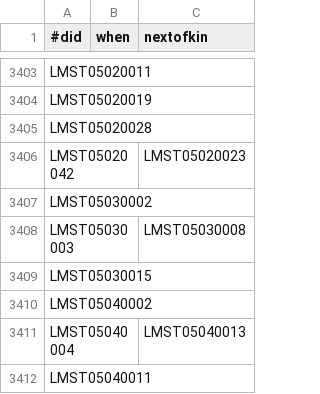
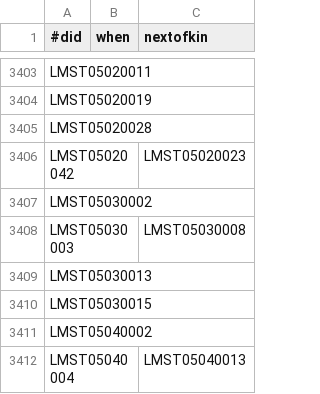
Before and after one commit to bridgedb/tiwid, a TSV file: data/lipidmaps.tsv, drawn as a sheet; only a part is shown, gaps mark what is left out; the shorter side is filled out with more unchanged rows.

Commit message:
Added another outdated identifier

```diff
--- a/data/lipidmaps.tsv
+++ b/data/lipidmaps.tsv
@@ -3408,2 +3408,3 @@ LMST05030002
 LMST05030003		LMST05030008
+LMST05030013		
 LMST05030015		
```
